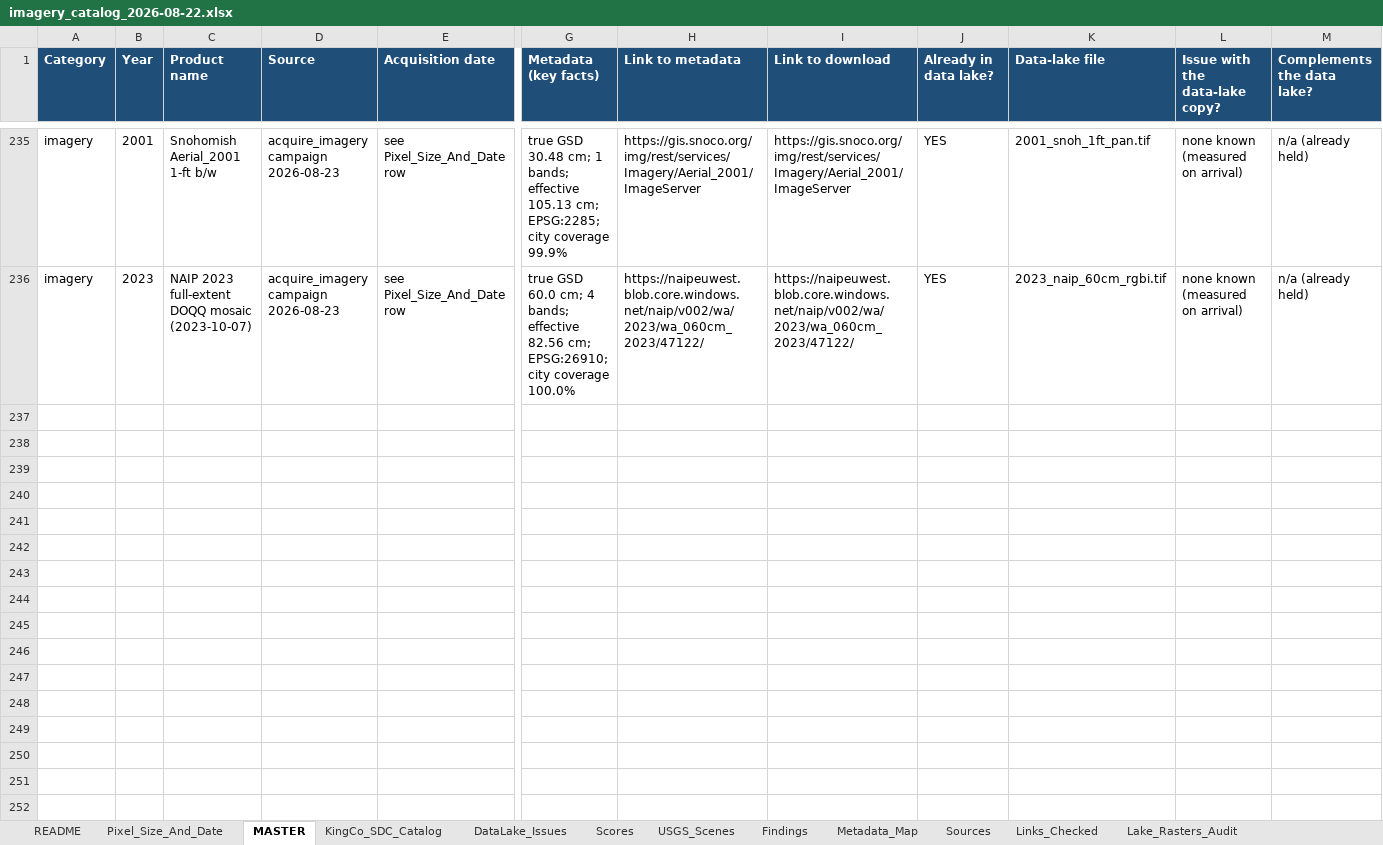
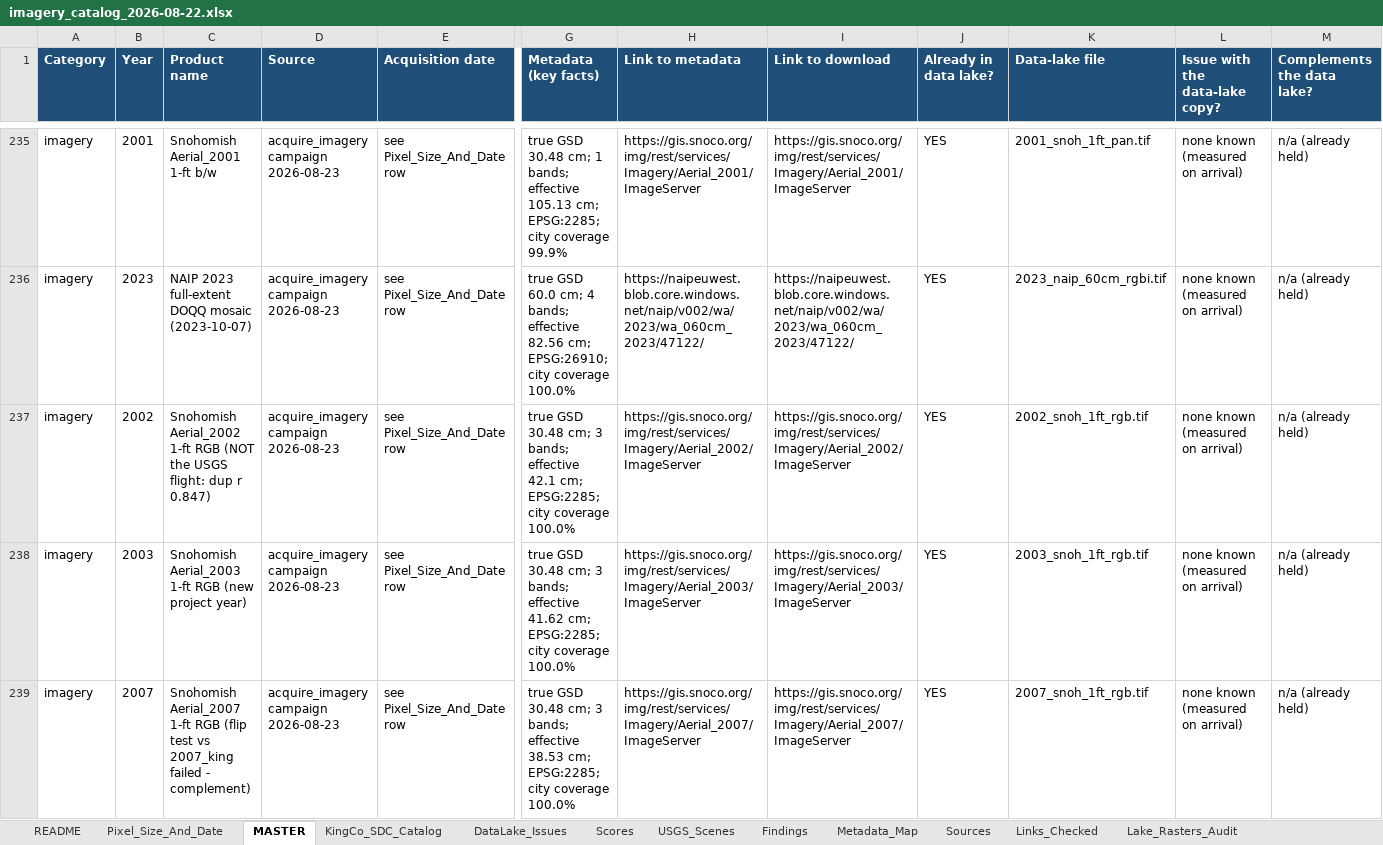
Before and after one commit to Kameron-Eck/edmonds-treedata, an Excel workbook: Scripts/imagery_catalog_2026-08-22.xlsx, sheet MASTER, drawn as a sheet; only a part is shown, gaps mark what is left out; values as stored, in another font and other column widths than the file's, no borders; rows hold the shown columns only; the diff names each change by its address in the sheet, - before the commit and + after, or states it on an @@ line.

Commit message:
batch 5 snoco: S02 NOT a duplicate of the USGS flight (r .847 - a second 2002 acquisition, key 2002s); 2003s = a new project year; S07 flip test failed, King keeps 2007 (key 2007s); drive-mount correction recorded (G: = cache disk C:, cloud is 808GB/2TB); CITY_SHP local-first; table 47 rows

```diff
--- a/Scripts/imagery_catalog_2026-08-22.xlsx (sheet MASTER)
+++ b/Scripts/imagery_catalog_2026-08-22.xlsx (sheet MASTER)
+row 237: imagery | 2002 | Snohomish Aerial_2002 1-ft RGB (NOT the USGS flight: dup r 0.847) | acquire_imagery campaign 2026-08-23 | see Pixel_Size_And_Date row | true GSD 30.48 cm; 3 bands; effective 42.1 cm; EPSG:2285; city coverage 100.0% | https://gis.snoco.org/img/rest/services/Imagery/Aerial_2002/ImageServer | https://gis.snoco.org/img/rest/services/Imagery/Aerial_2002/ImageServer | YES | 2002_snoh_1ft_rgb.tif | none known (measured on arrival) | n/a (already held)
+row 238: imagery | 2003 | Snohomish Aerial_2003 1-ft RGB (new project year) | acquire_imagery campaign 2026-08-23 | see Pixel_Size_And_Date row | true GSD 30.48 cm; 3 bands; effective 41.62 cm; EPSG:2285; city coverage 100.0% | https://gis.snoco.org/img/rest/services/Imagery/Aerial_2003/ImageServer | https://gis.snoco.org/img/rest/services/Imagery/Aerial_2003/ImageServer | YES | 2003_snoh_1ft_rgb.tif | none known (measured on arrival) | n/a (already held)
+row 239: imagery | 2007 | Snohomish Aerial_2007 1-ft RGB (flip test vs 2007_king failed - complement) | acquire_imagery campaign 2026-08-23 | see Pixel_Size_And_Date row | true GSD 30.48 cm; 3 bands; effective 38.53 cm; EPSG:2285; city coverage 100.0% | https://gis.snoco.org/img/rest/services/Imagery/Aerial_2007/ImageServer | https://gis.snoco.org/img/rest/services/Imagery/Aerial_2007/ImageServer | YES | 2007_snoh_1ft_rgb.tif | none known (measured on arrival) | n/a (already held)
```
Also changed, not shown: sheet Pixel_Size_And_Date, sheet Effective_Resolution, 7 other files.
